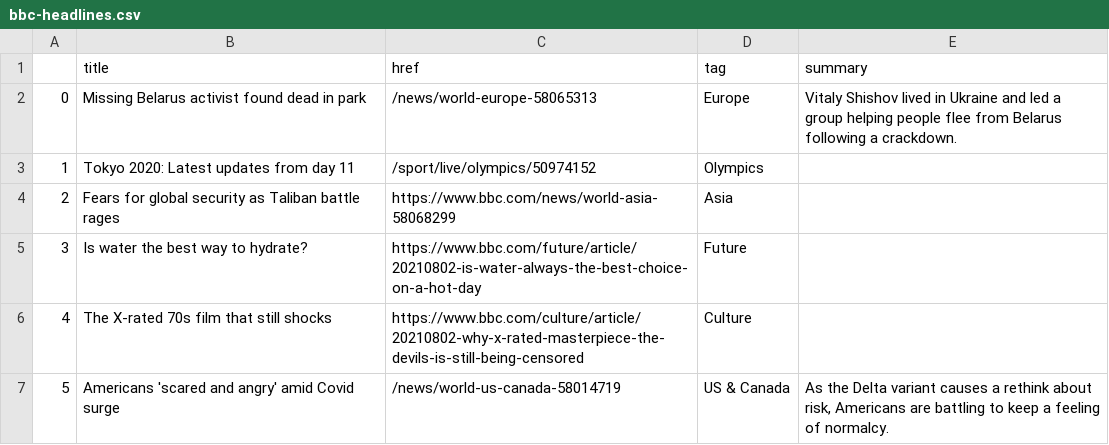
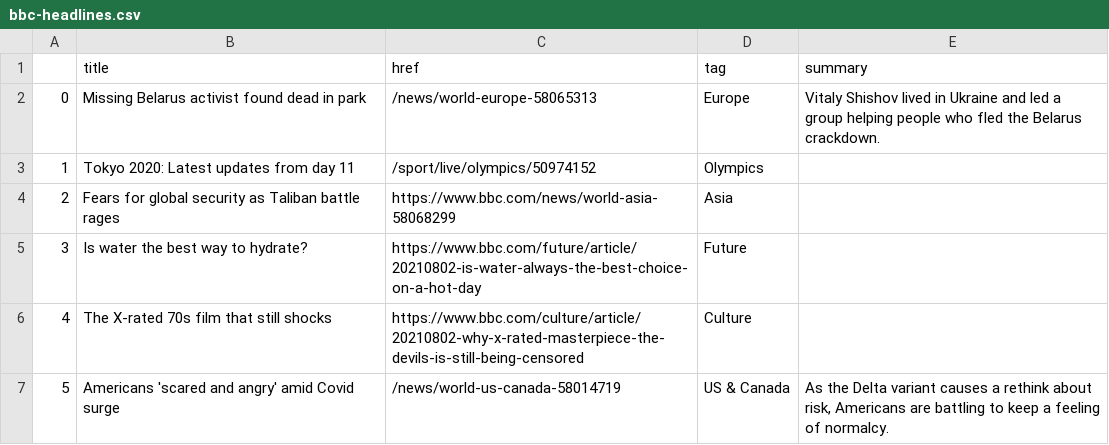
Before and after one commit to alyssafrndz/automatic-scraper, a CSV file: bbc-headlines.csv, drawn as a sheet; only a part is shown.

```diff
--- a/bbc-headlines.csv
+++ b/bbc-headlines.csv
@@ -1,3 +1,3 @@
 ,title,href,tag,summary
-0,Missing Belarus activist found dead in park,/news/world-europe-58065313,Europe,Vitaly Shishov lived in Ukraine and led a group helping people flee from Belarus following a crackdown.
+0,Missing Belarus activist found dead in park,/news/world-europe-58065313,Europe,Vitaly Shishov lived in Ukraine and led a group helping people who fled the Belarus crackdown.
 1,Tokyo 2020: Latest updates from day 11,/sport/live/olympics/50974152,Olympics,
```
